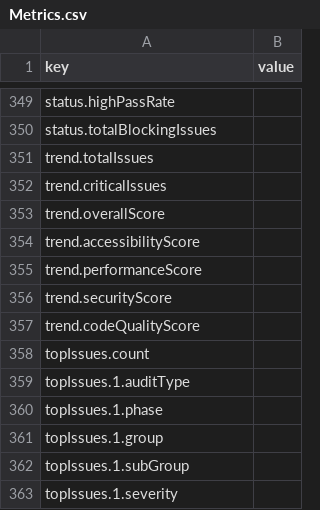
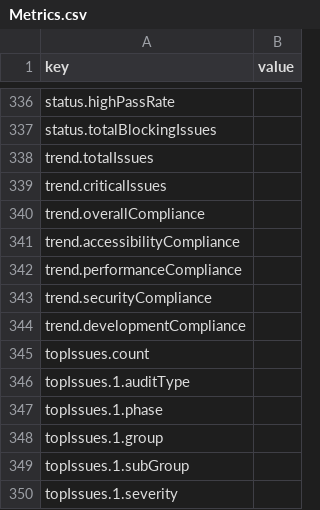
Before and after one commit to ACSGenUI/ui-audit, a CSV file: templates/Metrics.csv, drawn as a sheet; only a part is shown, gaps mark what is left out; the diff covers the shown part only.

```diff
--- a/templates/Metrics.csv
+++ b/templates/Metrics.csv
@@ -352,7 +339,7 @@ trend.totalIssues,
 trend.criticalIssues,
-trend.overallScore,
-trend.accessibilityScore,
-trend.performanceScore,
-trend.securityScore,
-trend.codeQualityScore,
+trend.overallCompliance,
+trend.accessibilityCompliance,
+trend.performanceCompliance,
+trend.securityCompliance,
+trend.developmentCompliance,
 topIssues.count,
```
Also changed, not shown: 1 added row, 14 removed rows, 12 moved rows and 17 edited cells elsewhere in this file, 1 other file.
